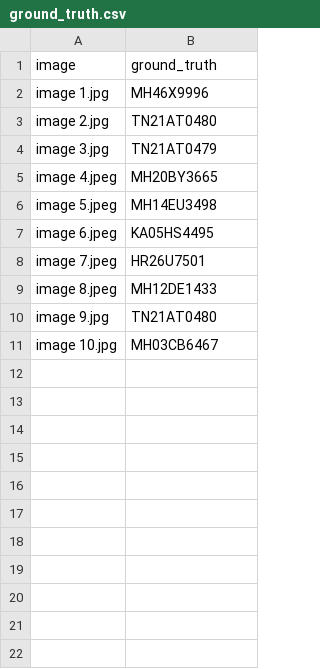
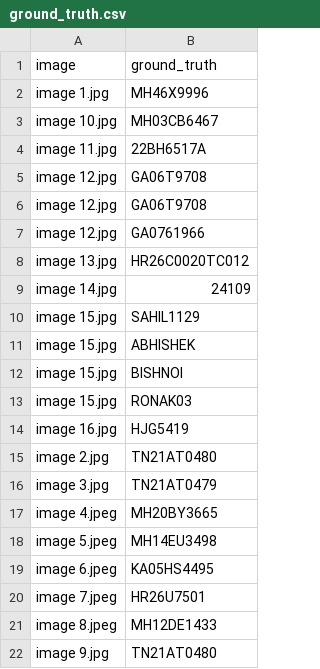
Before and after one commit to Ag2627/Automatic_Number_Plate_Detection, a CSV file: ground_truth.csv, drawn as a sheet.

Commit message:
added more test images

```diff
--- a/ground_truth.csv
+++ b/ground_truth.csv
@@ -2,2 +2,14 @@ image,ground_truth
 image 1.jpg,MH46X9996
+image 10.jpg,MH03CB6467
+image 11.jpg,22BH6517A
+image 12.jpg,GA06T9708
+image 12.jpg,GA06T9708
+image 12.jpg,GA0761966
+image 13.jpg,HR26C0020TC012
+image 14.jpg,24109
+image 15.jpg,SAHIL1129
+image 15.jpg,ABHISHEK
+image 15.jpg,BISHNOI
+image 15.jpg,RONAK03
+image 16.jpg,HJG5419
 image 2.jpg,TN21AT0480
@@ -10,2 +22 @@ image 8.jpeg,MH12DE1433
 image 9.jpg,TN21AT0480
-image 10.jpg,MH03CB6467
```
Also changed, not shown: 6 other files.
